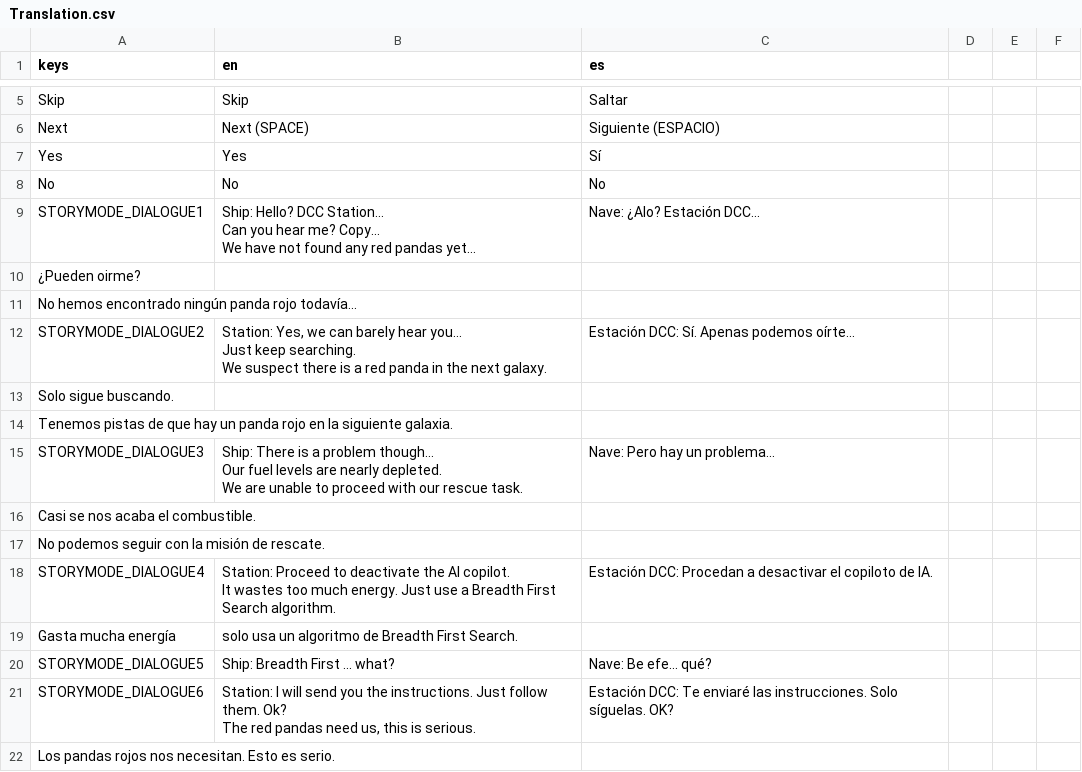
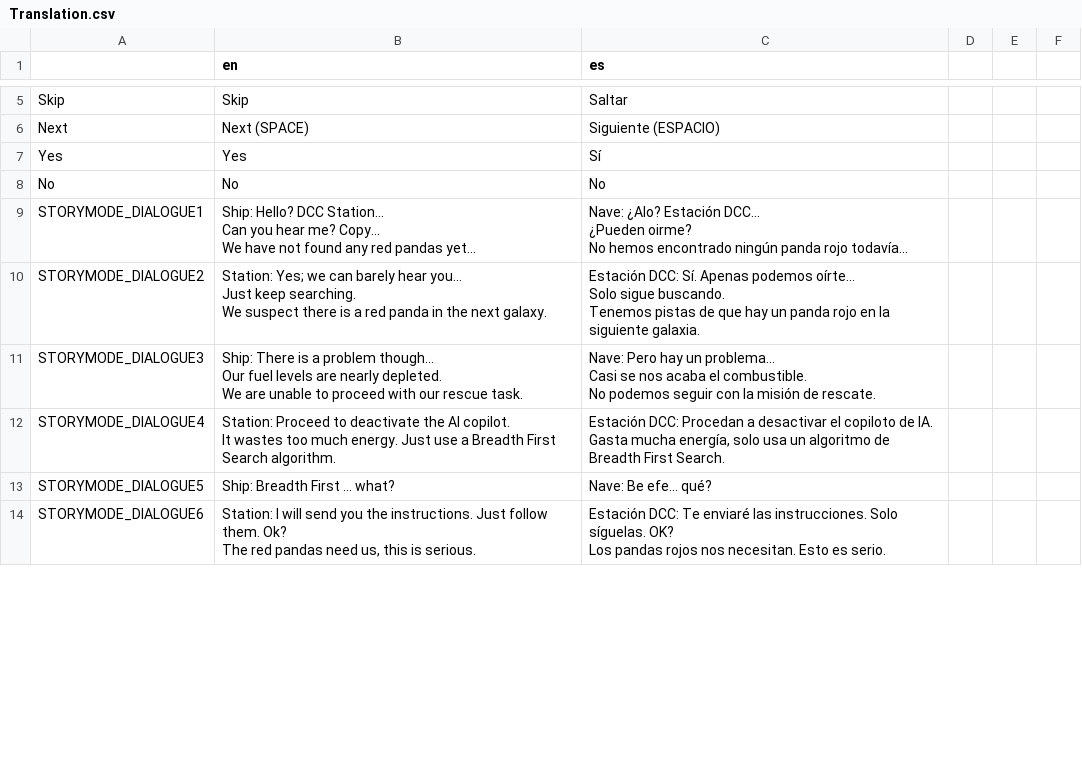
Before and after one commit to AlasAltum/Thesis-IGACSE, a CSV file: Godot/graph_visualizer/translations/Translation.csv, drawn as a sheet; only a part is shown, gaps mark what is left out; the diff covers the shown part only.

Commit message:
Fix translation

```diff
--- a/Godot/graph_visualizer/translations/Translation.csv
+++ b/Godot/graph_visualizer/translations/Translation.csv
@@ -1 +1 @@
-keys,en,es
+,en,es
@@ -8,19 +8,19 @@ Yes,Yes,Sí
 No,No,No
-STORYMODE_DIALOGUE1,"Ship: Hello? DCC Station...
-Can you hear me? Copy...
-We have not found any red pandas yet...",Nave: ¿Alo? Estación DCC...
-¿Pueden oirme?
-No hemos encontrado ningún panda rojo todavía...
-STORYMODE_DIALOGUE2,"Station: Yes, we can barely hear you...
-Just keep searching.
-We suspect there is a red panda in the next galaxy.",Estación DCC: Sí. Apenas  podemos oírte...
-Solo sigue buscando.
-Tenemos pistas de que hay un panda rojo en la siguiente galaxia.
-STORYMODE_DIALOGUE3,"Ship: There is a problem though...
-Our fuel levels are nearly depleted.
-We are unable to proceed with our rescue task.",Nave: Pero hay un problema...
-Casi se nos acaba el combustible.
-No podemos seguir con la misión de rescate.
-STORYMODE_DIALOGUE4,"Station: Proceed to deactivate the AI copilot.
-It wastes too much energy. Just use a  Breadth First Search algorithm.",Estación DCC: Procedan a desactivar el copiloto de IA.
-Gasta mucha energía, solo usa un algoritmo de Breadth First Search.
+STORYMODE_DIALOGUE1,"Ship: Hello? DCC Station...
+Can you hear me? Copy...
+We have not found any red pandas yet...","Nave: ¿Alo? Estación DCC...
+¿Pueden oirme?
+No hemos encontrado ningún panda rojo todavía..."
+STORYMODE_DIALOGUE2,"Station: Yes; we can barely hear you...
+Just keep searching.
+We suspect there is a red panda in the next galaxy.","Estación DCC: Sí. Apenas  podemos oírte...
+Solo sigue buscando.
+Tenemos pistas de que hay un panda rojo en la siguiente galaxia."
+STORYMODE_DIALOGUE3,"Ship: There is a problem though...
+Our fuel levels are nearly depleted.
+We are unable to proceed with our rescue task.","Nave: Pero hay un problema...
+Casi se nos acaba el combustible.
+No podemos seguir con la misión de rescate."
+STORYMODE_DIALOGUE4,"Station: Proceed to deactivate the AI copilot.
+It wastes too much energy. Just use a  Breadth First Search algorithm.","Estación DCC: Procedan a desactivar el copiloto de IA.
+Gasta mucha energía, solo usa un algoritmo de Breadth First Search."
@@ -28,3 +28,3 @@ STORYMODE_DIALOGUE5,Ship: Breadth First ... what?,Nave: Be efe... qué?
-STORYMODE_DIALOGUE6,"Station: I will send you the instructions. Just follow them. Ok?
-The red pandas need us, this is serious.",Estación DCC: Te enviaré las instrucciones. Solo síguelas. OK?
-Los pandas rojos nos necesitan. Esto es serio.
+STORYMODE_DIALOGUE6,"Station: I will send you the instructions. Just follow them. Ok?
+The red pandas need us, this is serious.","Estación DCC: Te enviaré las instrucciones. Solo síguelas. OK?
+Los pandas rojos nos necesitan. Esto es serio."
```
Also changed, not shown: 15 removed rows and 31 edited cells elsewhere in this file.
